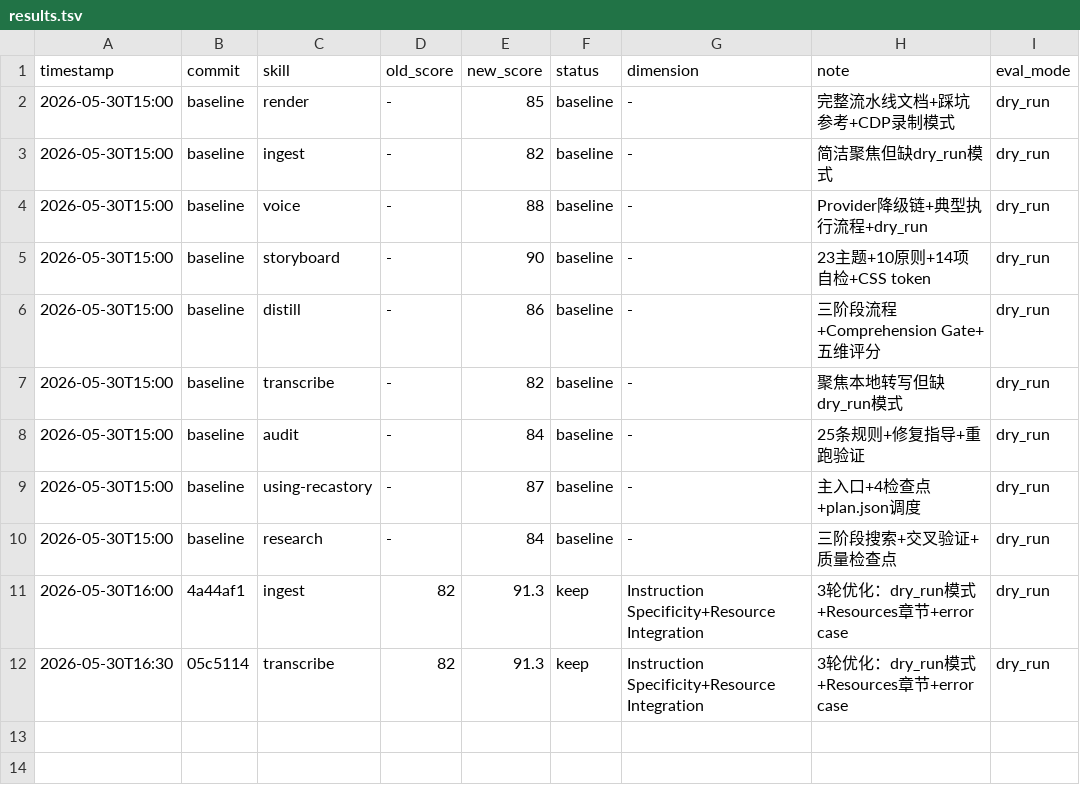
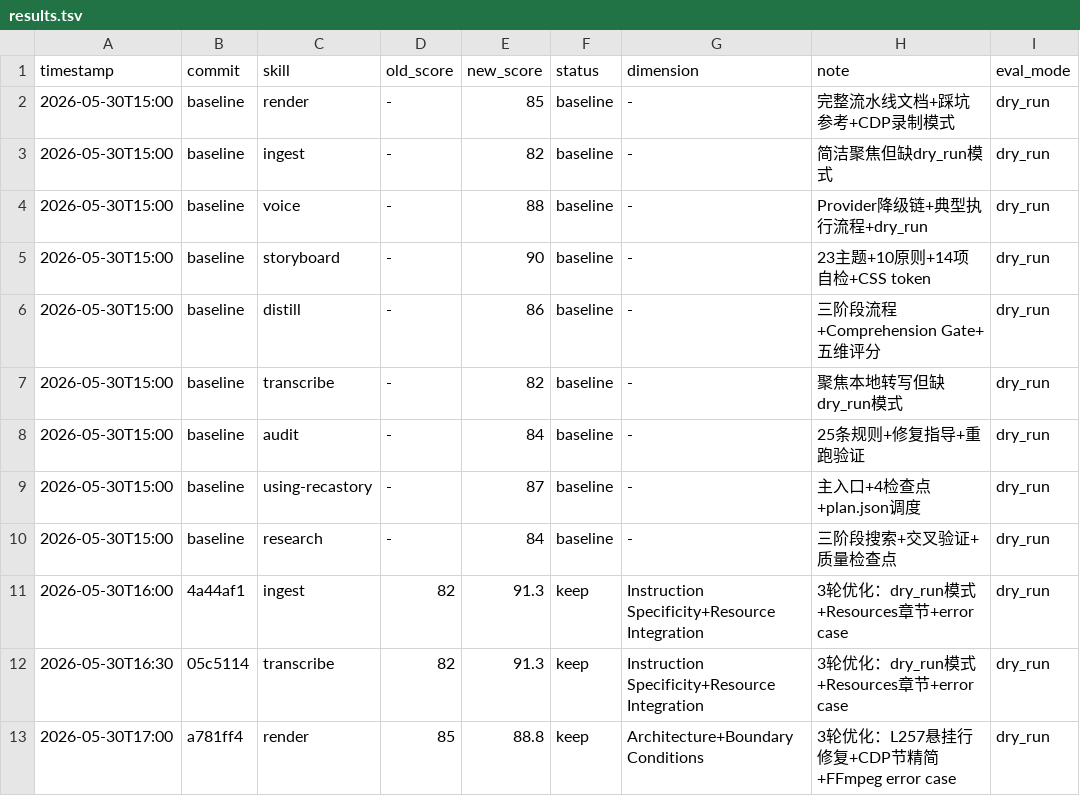
Before and after one commit to hoye1113/recastory-maestro, a TSV file: docs/skill-evolution/results.tsv, drawn as a sheet; the diff names each change by its address in the sheet, - before the commit and + after, or states it on an @@ line.

Commit message:
chore: update results.tsv with render score

```diff
--- a/docs/skill-evolution/results.tsv
+++ b/docs/skill-evolution/results.tsv
+row 13: 2026-05-30T17:00 | a781ff4 | render | 85 | 88.8 | keep | Architecture+Boundary Conditions | 3轮优化：L257悬挂行修复+CDP节精简+FFmpeg error case | dry_run
```
